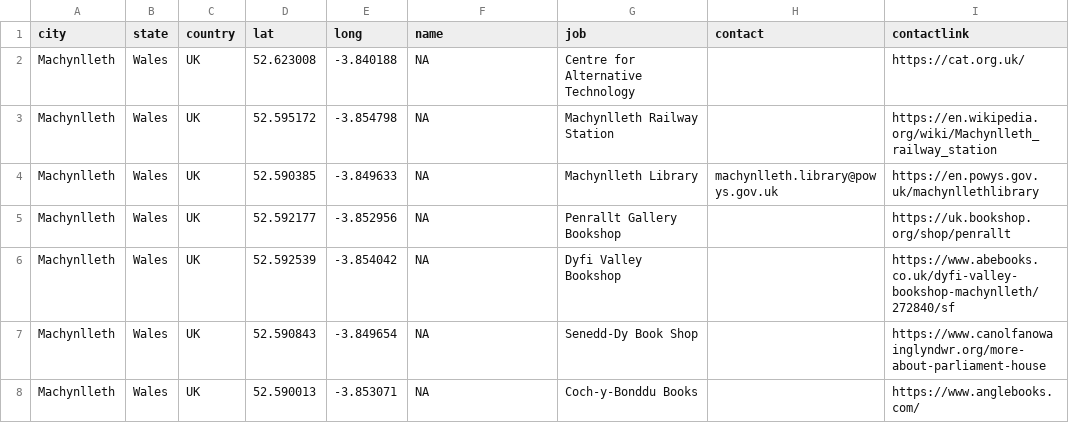
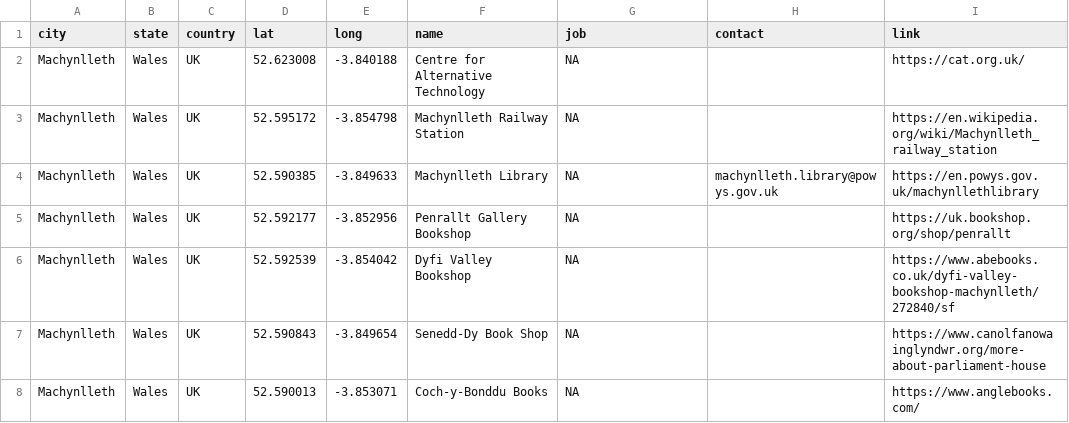
Before and after one commit to RichardJActon/gitRmap, a CSV file: data/locations.csv, drawn as a sheet.

```diff
--- a/data/locations.csv
+++ b/data/locations.csv
@@ -1,8 +1,8 @@
-"city","state","country","lat","long","name","job","contact","contactlink"
-"Machynlleth","Wales","UK",52.623008,-3.840188,NA,"Centre for Alternative Technology","","https://cat.org.uk/"
-"Machynlleth","Wales","UK",52.595172,-3.854798,NA,"Machynlleth Railway Station","","https://en.wikipedia.org/wiki/Machynlleth_railway_station"
-"Machynlleth","Wales","UK",52.590385,-3.849633,NA,"Machynlleth Library","machynlleth.library@powys.gov.uk","https://en.powys.gov.uk/machynllethlibrary"
-"Machynlleth","Wales","UK",52.592177,-3.852956,NA,"Penrallt Gallery Bookshop","","https://uk.bookshop.org/shop/penrallt"
-"Machynlleth","Wales","UK",52.592539,-3.854042,NA,"Dyfi Valley Bookshop","","https://www.abebooks.co.uk/dyfi-valley-bookshop-machynlleth/272840/sf"
-"Machynlleth","Wales","UK",52.590843,-3.849654,NA,"Senedd-Dy Book Shop","","https://www.canolfanowainglyndwr.org/more-about-parliament-house"
-"Machynlleth","Wales","UK",52.590013,-3.853071,NA,"Coch-y-Bonddu Books","","https://www.anglebooks.com/"
+"city","state","country","lat","long","name","job","contact","link"
+"Machynlleth","Wales","UK",52.623008,-3.840188,"Centre for Alternative Technology",NA,"","https://cat.org.uk/"
+"Machynlleth","Wales","UK",52.595172,-3.854798,"Machynlleth Railway Station",NA,"","https://en.wikipedia.org/wiki/Machynlleth_railway_station"
+"Machynlleth","Wales","UK",52.590385,-3.849633,"Machynlleth Library",NA,"machynlleth.library@powys.gov.uk","https://en.powys.gov.uk/machynllethlibrary"
+"Machynlleth","Wales","UK",52.592177,-3.852956,"Penrallt Gallery Bookshop",NA,"","https://uk.bookshop.org/shop/penrallt"
+"Machynlleth","Wales","UK",52.592539,-3.854042,"Dyfi Valley Bookshop",NA,"","https://www.abebooks.co.uk/dyfi-valley-bookshop-machynlleth/272840/sf"
+"Machynlleth","Wales","UK",52.590843,-3.849654,"Senedd-Dy Book Shop",NA,"","https://www.canolfanowainglyndwr.org/more-about-parliament-house"
+"Machynlleth","Wales","UK",52.590013,-3.853071,"Coch-y-Bonddu Books",NA,"","https://www.anglebooks.com/"
```
Also changed, not shown: 1 other file.
